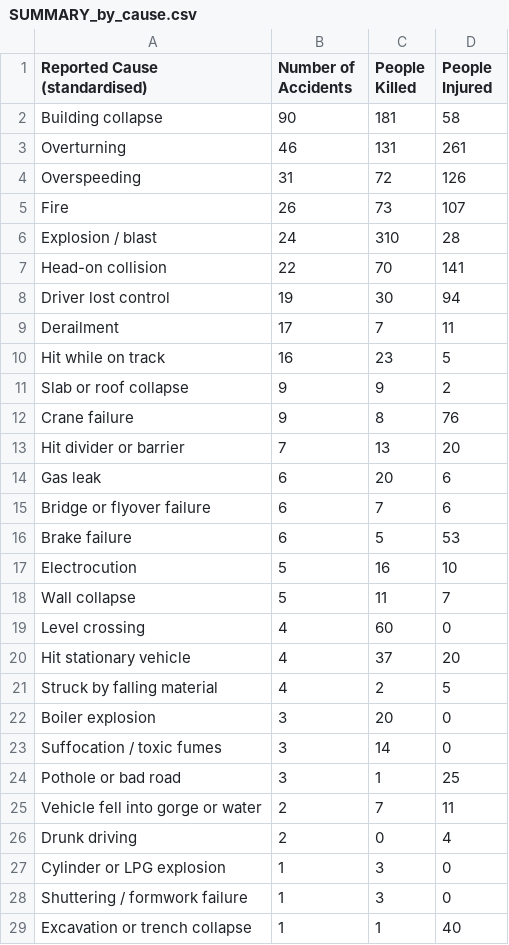
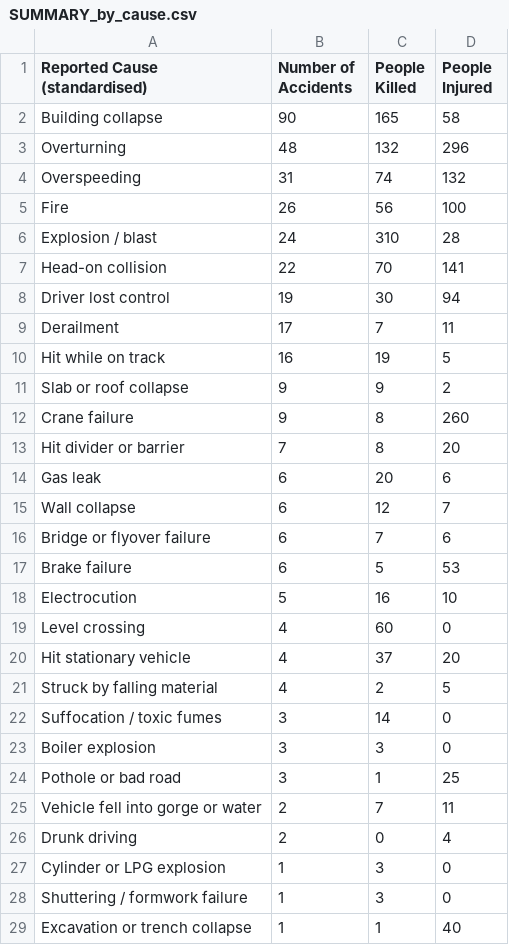
Before and after one commit to kbhattacharjeemsit-cloud/Accident-Monitor, a CSV file: SUMMARY_by_cause.csv, drawn as a sheet; only a part is shown; the diff covers the shown part only.

```diff
--- a/SUMMARY_by_cause.csv
+++ b/SUMMARY_by_cause.csv
@@ -1,6 +1,6 @@
 Reported Cause (standardised),Number of Accidents,People Killed,People Injured
-Building collapse,90,181,58
-Overturning,46,131,261
-Overspeeding,31,72,126
-Fire,26,73,107
+Building collapse,90,165,58
+Overturning,48,132,296
+Overspeeding,31,74,132
+Fire,26,56,100
 Explosion / blast,24,310,28
@@ -9,7 +9,8 @@ Driver lost control,19,30,94
 Derailment,17,7,11
-Hit while on track,16,23,5
+Hit while on track,16,19,5
 Slab or roof collapse,9,9,2
-Crane failure,9,8,76
-Hit divider or barrier,7,13,20
+Crane failure,9,8,260
+Hit divider or barrier,7,8,20
 Gas leak,6,20,6
+Wall collapse,6,12,7
 Bridge or flyover failure,6,7,6
@@ -17,3 +18,2 @@ Brake failure,6,5,53
 Electrocution,5,16,10
-Wall collapse,5,11,7
 Level crossing,4,60,0
@@ -21,4 +21,4 @@ Hit stationary vehicle,4,37,20
 Struck by falling material,4,2,5
-Boiler explosion,3,20,0
 Suffocation / toxic fumes,3,14,0
+Boiler explosion,3,3,0
 Pothole or bad road,3,1,25
```
Also changed, not shown: 1 added row and 4 edited cells elsewhere in this file, SUMMARY_all.csv, SUMMARY_by_category.csv, 6 other files.
